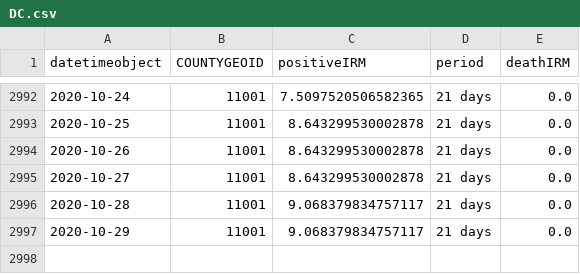
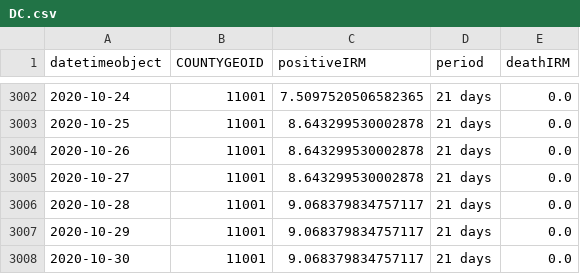
Before and after one commit to briefings/sars, a CSV file: fundamentals/hopkins/notebooks/warehouse/trends/medians/DC.csv, drawn as a sheet; only a part is shown, gaps mark what is left out; the diff covers the shown part only; the diff names each change by its address in the sheet, - before the commit and + after, or states it on an @@ line.

```diff
--- a/fundamentals/hopkins/notebooks/warehouse/trends/medians/DC.csv
+++ b/fundamentals/hopkins/notebooks/warehouse/trends/medians/DC.csv
+row 3008: 2020-10-30 | 11001 | 9.068379834757117 | 21 days | 0.0
```
Also changed, not shown: 10 added rows elsewhere in this file, fundamentals/hopkins/notebooks/warehouse/trends/medians/DE.csv, fundamentals/hopkins/notebooks/warehouse/trends/medians/HI.csv, 15 other files.
